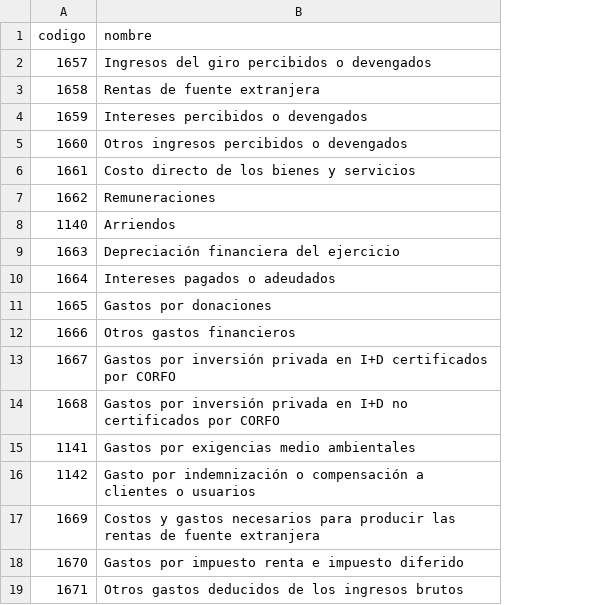
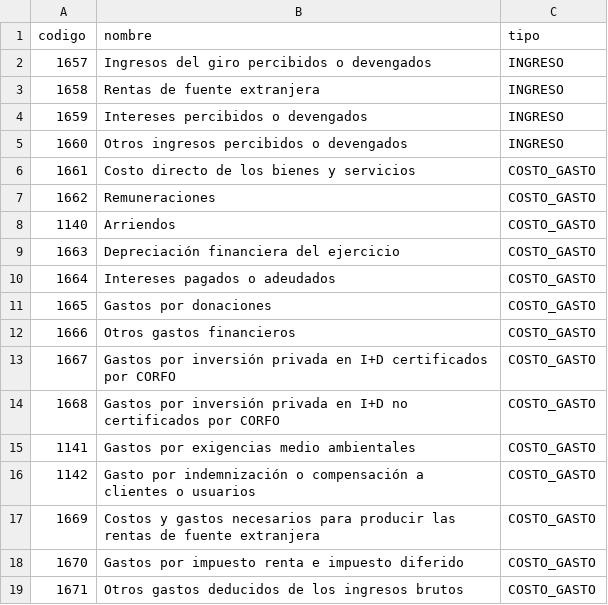
Before and after one commit to will7784/tributacion-14a, a CSV file: data/codigos_f22.csv, drawn as a sheet; the diff names each change by its address in the sheet, - before the commit and + after, or states it on an @@ line.

Commit message:
feat(dj1847): edición inline de Cód. F22 y Valor Tributario
- Agrega tabla dj1847_overrides en SQLite para persistir cod_f22 y valor_tributario_manual por cuenta
- Agrega endpoints API: GET/POST /api/dj1847_overrides/<rut>
- Modifica api_dj1847 para aplicar overrides guardados
- Actualiza data/codigos_f22.csv con columna tipo (INGRESO/COSTO_GASTO)
- Actualiza template dj1847.html con:
  - Select2 dropdown para Cód. F22 filtrado por tipo de cuenta
  - Input numérico editable para Valor Tributario
  - Botón Guardar Cambios para persistir overrides
- Corrige orden de columnas y headers oficiales SII en exportación Excel

```diff
--- a/data/codigos_f22.csv
+++ b/data/codigos_f22.csv
+column C (tipo), rows 2-19: INGRESO | INGRESO | INGRESO | INGRESO | COSTO_GASTO | COSTO_GASTO | COSTO_GASTO | COSTO_GASTO | COSTO_GASTO | COSTO_GASTO | COSTO_GASTO | COSTO_GASTO | COSTO_GASTO | COSTO_GASTO | COSTO_GASTO | COSTO_GASTO | COSTO_GASTO | COSTO_GASTO
```
Also changed, not shown: 4 other files.
